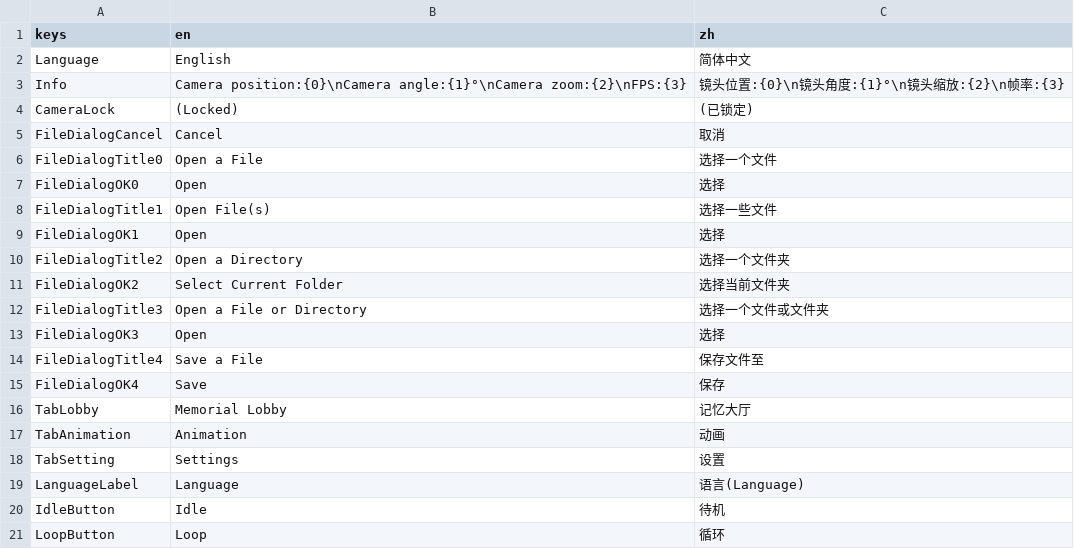
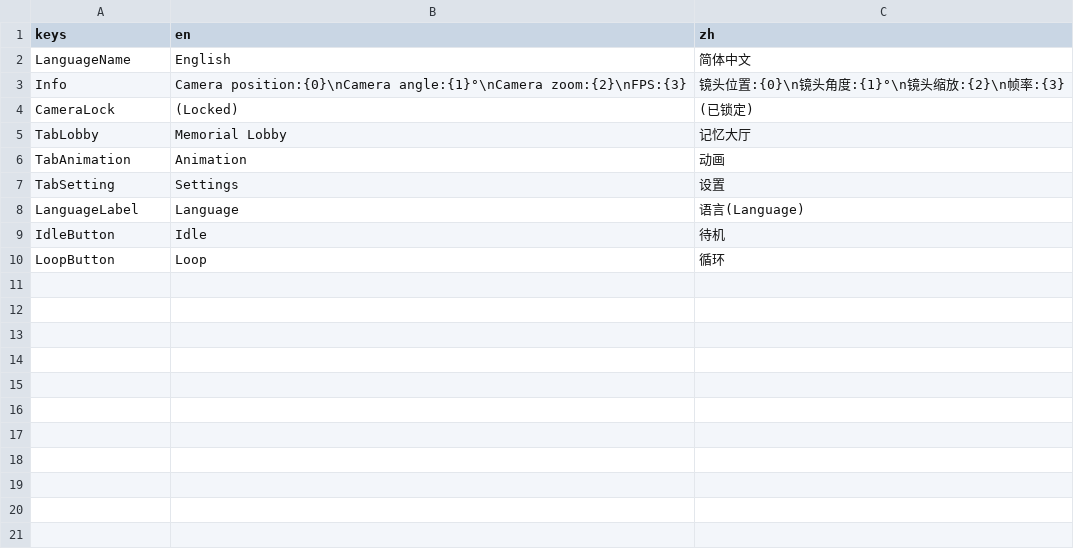
Before and after one commit to cueavyqwp/spine-viewer, a CSV file: assets/lang/lang.csv, drawn as a sheet.

```diff
--- a/assets/lang/lang.csv
+++ b/assets/lang/lang.csv
@@ -1,16 +1,5 @@
 keys,en,zh
-Language,English,简体中文
+LanguageName,English,简体中文
 Info,Camera position:{0}\nCamera angle:{1}°\nCamera zoom:{2}\nFPS:{3},镜头位置:{0}\n镜头角度:{1}°\n镜头缩放:{2}\n帧率:{3}
 CameraLock,(Locked),(已锁定)
-FileDialogCancel,Cancel,取消
-FileDialogTitle0,Open a File,选择一个文件
-FileDialogOK0,Open,选择
-FileDialogTitle1,Open File(s),选择一些文件
-FileDialogOK1,Open,选择
-FileDialogTitle2,Open a Directory,选择一个文件夹
-FileDialogOK2,Select Current Folder,选择当前文件夹
-FileDialogTitle3,Open a File or Directory,选择一个文件或文件夹
-FileDialogOK3,Open,选择
-FileDialogTitle4,Save a File,保存文件至
-FileDialogOK4,Save,保存
 TabLobby,Memorial Lobby,记忆大厅
```
Also changed, not shown: 12 other files.
